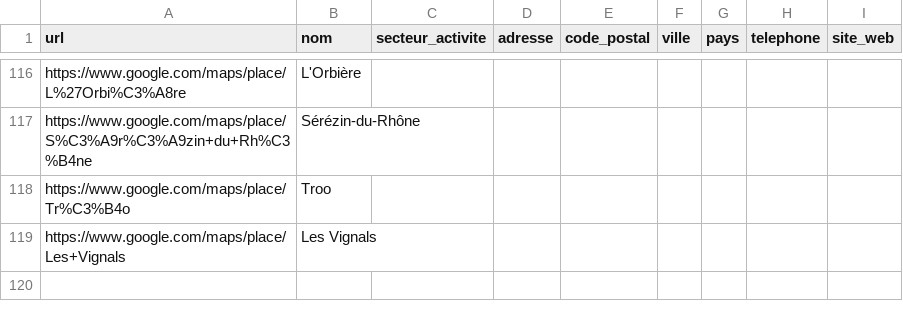
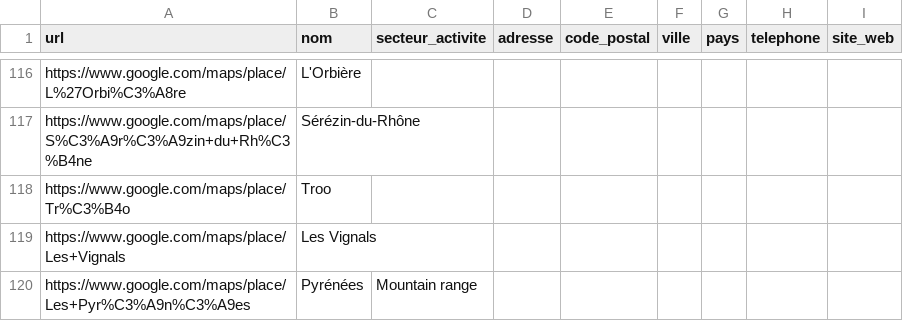
Before and after one commit to Tsimoka/Maps-1, a CSV file: resultats.csv, drawn as a sheet; only a part is shown, gaps mark what is left out.

```diff
--- a/resultats.csv
+++ b/resultats.csv
@@ -334 +334,2 @@ https://www.google.com/maps/place/Tr%C3%B4o,Troo,,,,,,,
 https://www.google.com/maps/place/Les+Vignals,Les Vignals,,,,,,,
+https://www.google.com/maps/place/Les+Pyr%C3%A9n%C3%A9es,Pyrénées,Mountain range,,,,,,
```
Also changed, not shown: 1 other file.
